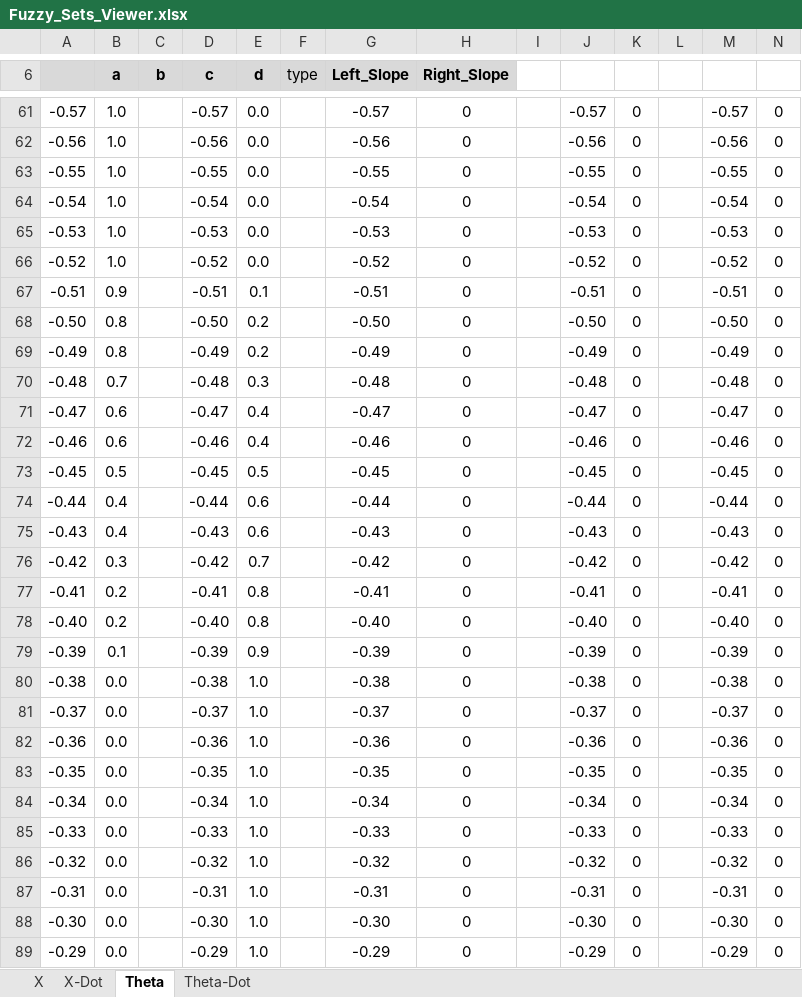
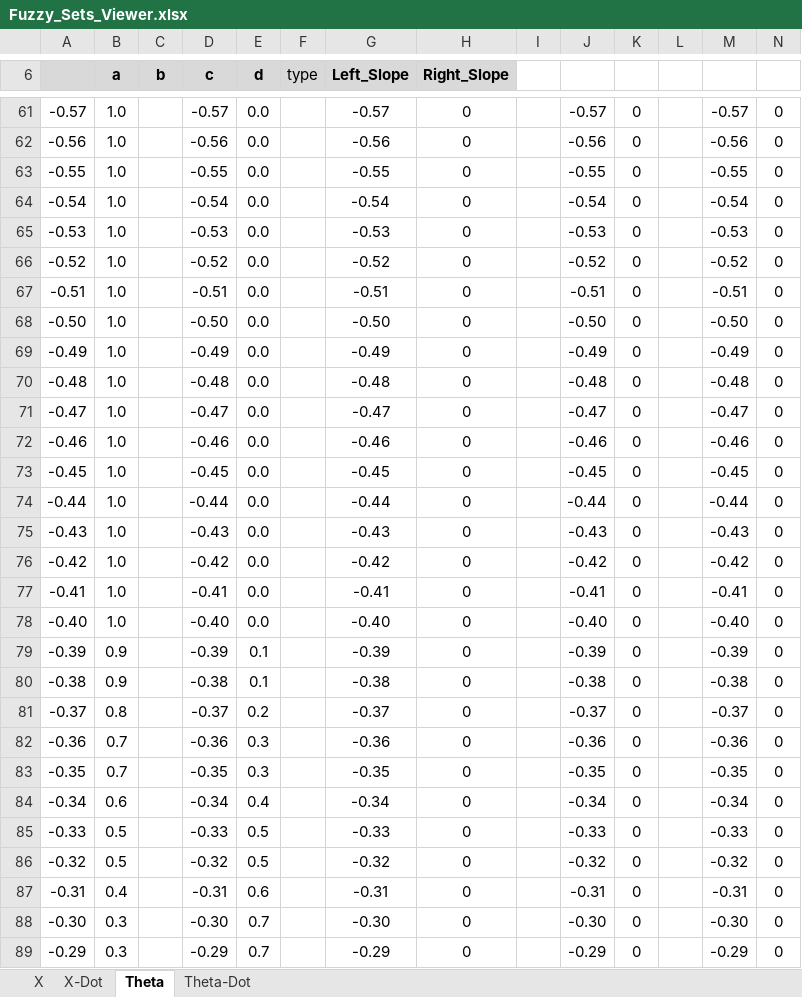
Before and after one commit to SLAIAX/AIAss2, an Excel workbook: Fuzzy_Sets_Viewer.xlsx, sheet Theta, drawn as a sheet; only a part is shown, gaps mark what is left out; values as stored, in another font and other column widths than the file's, no borders; charts and pictures not drawn; the diff covers the shown part only; the diff names each change by its address in the sheet, - before the commit and + after, or states it on an @@ line.

Commit message:
Changed theta ruleset

```diff
--- a/Fuzzy_Sets_Viewer.xlsx (sheet Theta)
+++ b/Fuzzy_Sets_Viewer.xlsx (sheet Theta)
-B67 (a): 0.9
+B67 (a): 1.0
-E67 (d): 0.1
+E67 (d): 0.0
-B68:B69 (a): 0.8
+B68:B69 (a): 1.0
-E68:E69 (d): 0.2
+E68:E69 (d): 0.0
-B70 (a): 0.7
+B70 (a): 1.0
-E70 (d): 0.3
+E70 (d): 0.0
-B71:B72 (a): 0.6
+B71:B72 (a): 1.0
-E71:E72 (d): 0.4
+E71:E72 (d): 0.0
-B73 (a): 0.5
+B73 (a): 1.0
-E73 (d): 0.5
+E73 (d): 0.0
-B74:B75 (a): 0.4
+B74:B75 (a): 1.0
-E74:E75 (d): 0.6
+E74:E75 (d): 0.0
-B76 (a): 0.3
+B76 (a): 1.0
-E76 (d): 0.7
+E76 (d): 0.0
-B77:B78 (a): 0.2
+B77:B78 (a): 1.0
-E77:E78 (d): 0.8
+E77:E78 (d): 0.0
-B79 (a): 0.1
+B79 (a): 0.9
-E79 (d): 0.9
+E79 (d): 0.1
-B80 (a): 0.0
+B80 (a): 0.9
-E80 (d): 1.0
+E80 (d): 0.1
-B81 (a): 0.0
+B81 (a): 0.8
-E81 (d): 1.0
+E81 (d): 0.2
-B82:B83 (a): 0.0
+B82:B83 (a): 0.7
-E82:E83 (d): 1.0
+E82:E83 (d): 0.3
-B84 (a): 0.0
+B84 (a): 0.6
-E84 (d): 1.0
+E84 (d): 0.4
-B85:B86 (a): 0.0
+B85:B86 (a): 0.5
-E85:E86 (d): 1.0
+E85:E86 (d): 0.5
-B87 (a): 0.0
+B87 (a): 0.4
-E87 (d): 1.0
+E87 (d): 0.6
-B88:B89 (a): 0.0
+B88:B89 (a): 0.3
-E88:E89 (d): 1.0
+E88:E89 (d): 0.7
```
Also changed, not shown: 130 edited cells elsewhere in this sheet, sheet Theta-Dot, charts or pictures, 3 other files.
